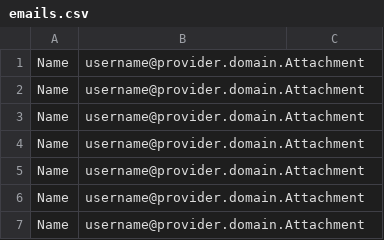
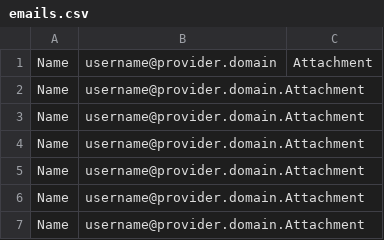
Before and after one commit to AvanishCodes/mass-mailer, a CSV file: emails.csv, drawn as a sheet.

Commit message:
Update emails.csv

```diff
--- a/emails.csv
+++ b/emails.csv
@@ -1,2 +1,2 @@
-Name,username@provider.domain.Attachment
+Name,username@provider.domain,Attachment
 Name,username@provider.domain.Attachment
```
